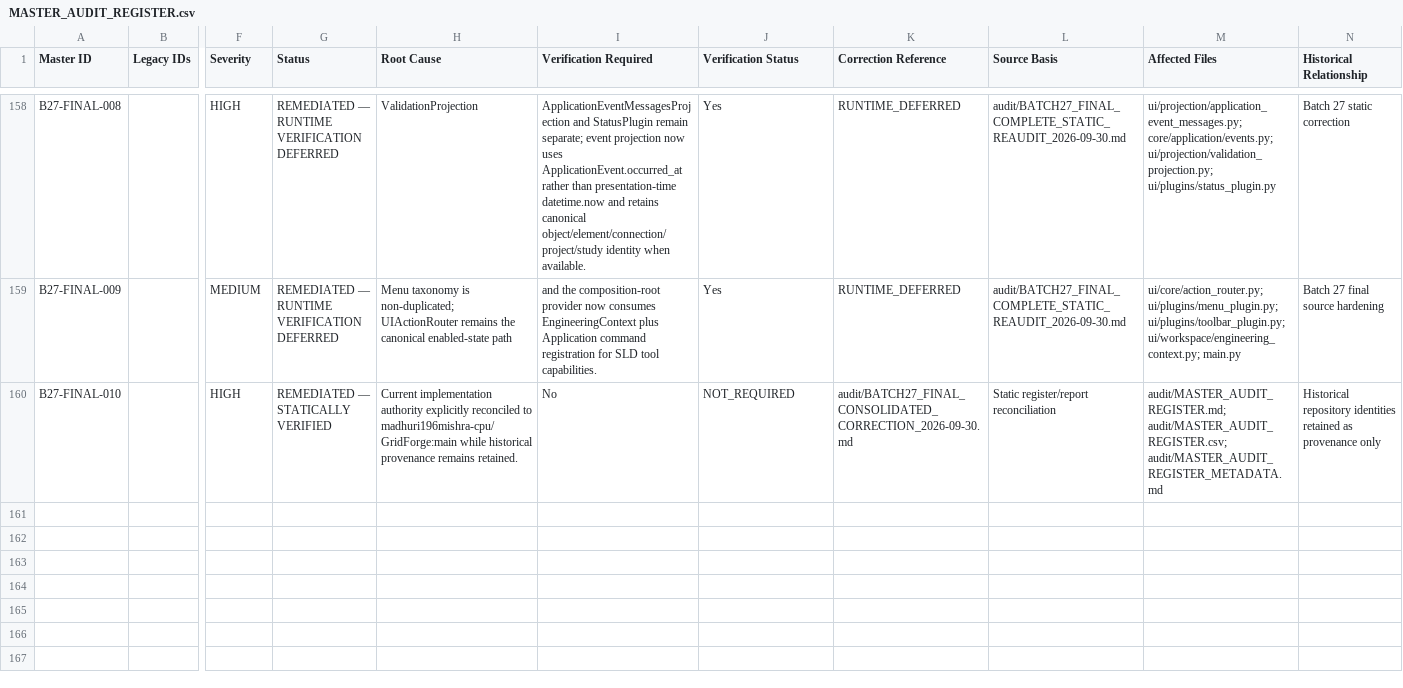
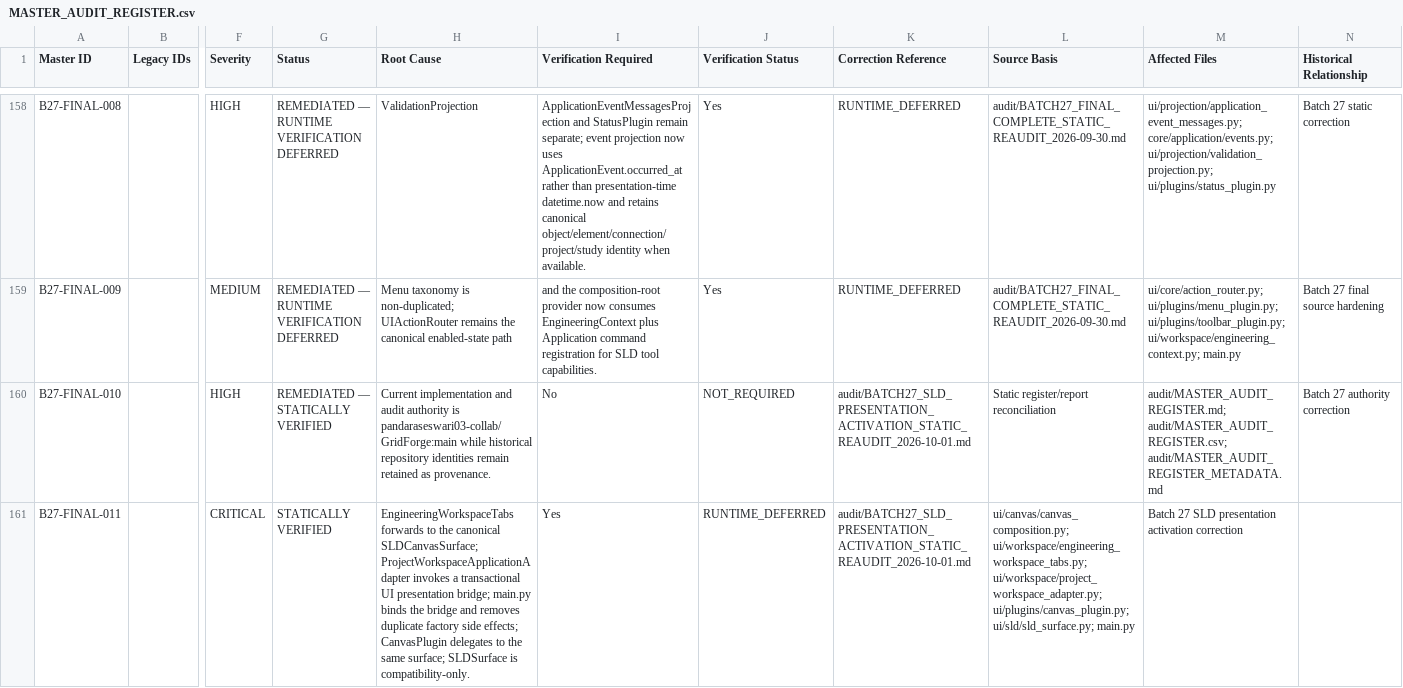
Before and after one commit to SubhenduMishra29/GridForge, a CSV file: audit/MASTER_AUDIT_REGISTER.csv, drawn as a sheet; only a part is shown, gaps mark what is left out; rows hold the shown columns only; the diff names each change by its address in the sheet, - before the commit and + after, or states it on an @@ line.

Commit message:
Batch 27: add SLD presentation activation register evidence

```diff
--- a/audit/MASTER_AUDIT_REGISTER.csv
+++ b/audit/MASTER_AUDIT_REGISTER.csv
-H160 (Root Cause): Current implementation authority explicitly reconciled to madhuri196mishra-cpu/GridForge:main while historical provenance remains retained.
+H160 (Root Cause): Current implementation and audit authority is pandaraseswari03-collab/GridForge:main while historical repository identities remain retained as provenance.
-K160 (Correction Reference): audit/BATCH27_FINAL_CONSOLIDATED_CORRECTION_2026-09-30.md
+K160 (Correction Reference): audit/BATCH27_SLD_PRESENTATION_ACTIVATION_STATIC_REAUDIT_2026-10-01.md
-N160 (Historical Relationship): Historical repository identities retained as provenance only
+N160 (Historical Relationship): Batch 27 authority correction
+row 161: B27-FINAL-011 |  | CRITICAL | STATICALLY VERIFIED | EngineeringWorkspaceTabs forwards to the canonical SLDCanvasSurface; ProjectWorkspaceApplicationAdapter invokes a transactional UI presentation bridge; main.py binds the bridge and removes duplicate factory side effects; CanvasPlugin delegates to the same surface; SLDSurface is compatibility-only. | Yes | RUNTIME_DEFERRED | audit/BATCH27_SLD_PRESENTATION_ACTIVATION_STATIC_REAUDIT_2026-10-01.md | ui/canvas/canvas_composition.py; ui/workspace/engineering_workspace_tabs.py; ui/workspace/project_workspace_adapter.py; ui/plugins/canvas_plugin.py; ui/sld/sld_surface.py; main.py | Batch 27 SLD presentation activation correction
```
